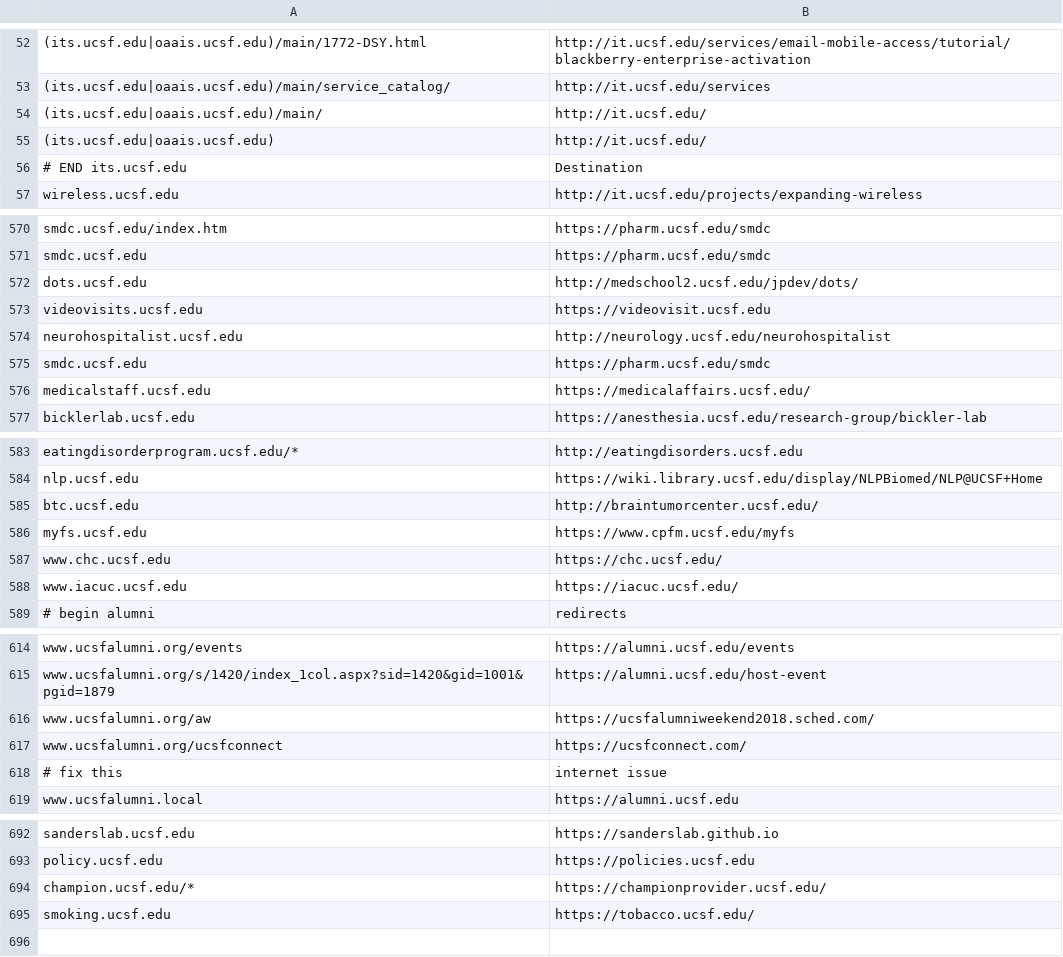
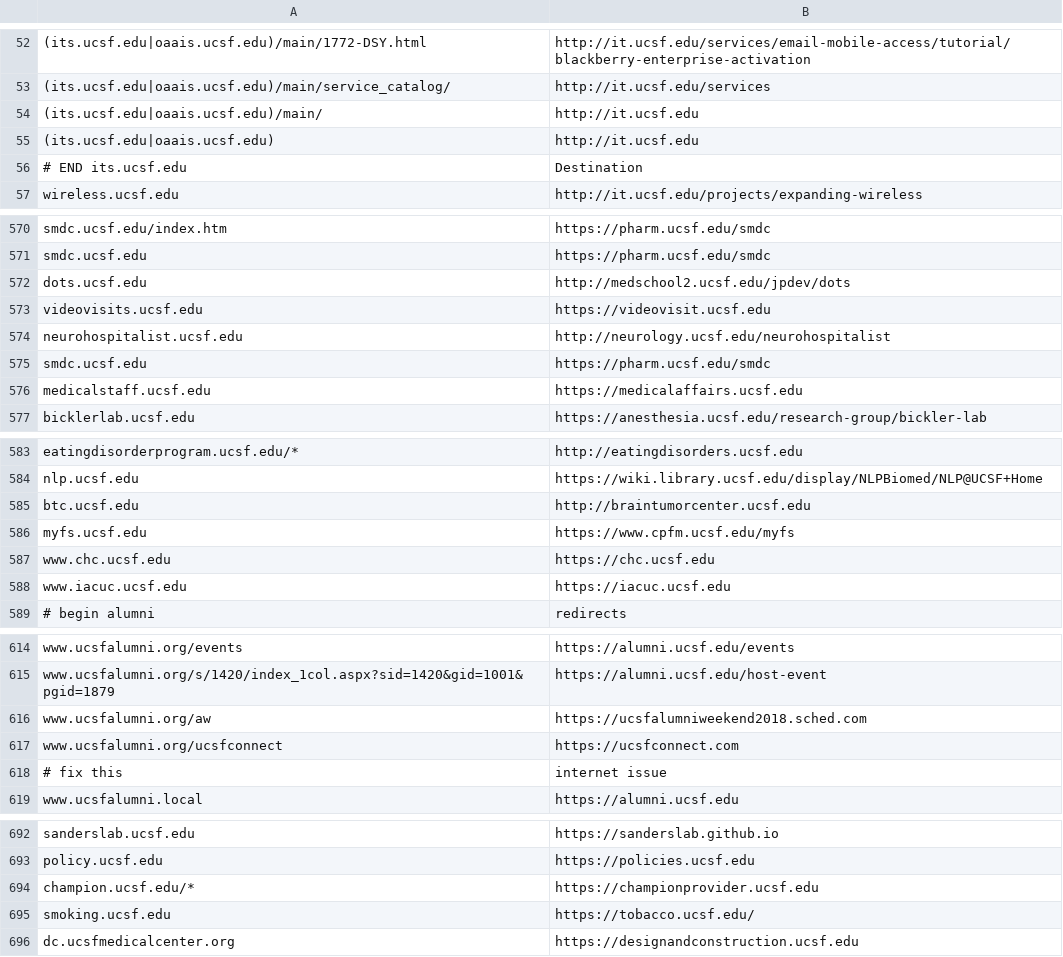
Before and after one commit to ucsf-web-services/redirect-service, a TSV file: rules.tsv, drawn as a sheet; only a part is shown, gaps mark what is left out; the diff covers the shown part only.

Commit message:
Update rules.tsv, remove some trailing slashes which are not needed.

```diff
--- a/rules.tsv
+++ b/rules.tsv
@@ -53,4 +53,4 @@
 (its.ucsf.edu|oaais.ucsf.edu)/main/service_catalog/	http://it.ucsf.edu/services
-(its.ucsf.edu|oaais.ucsf.edu)/main/	http://it.ucsf.edu/
-(its.ucsf.edu|oaais.ucsf.edu)	http://it.ucsf.edu/
+(its.ucsf.edu|oaais.ucsf.edu)/main/	http://it.ucsf.edu
+(its.ucsf.edu|oaais.ucsf.edu)	http://it.ucsf.edu
 # END its.ucsf.edu	Destination
@@ -571,3 +571,3 @@ smdc.ucsf.edu/index.htm	https://pharm.ucsf.edu/smdc
 smdc.ucsf.edu	https://pharm.ucsf.edu/smdc
-dots.ucsf.edu	http://medschool2.ucsf.edu/jpdev/dots/
+dots.ucsf.edu	http://medschool2.ucsf.edu/jpdev/dots
 videovisits.ucsf.edu	https://videovisit.ucsf.edu
@@ -575,3 +575,3 @@ neurohospitalist.ucsf.edu	http://neurology.ucsf.edu/neurohospitalist
 smdc.ucsf.edu	https://pharm.ucsf.edu/smdc
-medicalstaff.ucsf.edu	https://medicalaffairs.ucsf.edu/
+medicalstaff.ucsf.edu	https://medicalaffairs.ucsf.edu
 bicklerlab.ucsf.edu	https://anesthesia.ucsf.edu/research-group/bickler-lab
@@ -584,6 +584,6 @@ eatingdisorderprogram.ucsf.edu/*	http://eatingdisorders.ucsf.edu
 nlp.ucsf.edu	https://wiki.library.ucsf.edu/display/NLPBiomed/NLP@UCSF+Home
-btc.ucsf.edu	http://braintumorcenter.ucsf.edu/
+btc.ucsf.edu	http://braintumorcenter.ucsf.edu
 myfs.ucsf.edu	https://www.cpfm.ucsf.edu/myfs
-www.chc.ucsf.edu	https://chc.ucsf.edu/
-www.iacuc.ucsf.edu	https://iacuc.ucsf.edu/
+www.chc.ucsf.edu	https://chc.ucsf.edu
+www.iacuc.ucsf.edu	https://iacuc.ucsf.edu
 # begin alumni	redirects
@@ -615,4 +615,4 @@ www.ucsfalumni.org/events	https://alumni.ucsf.edu/events
 www.ucsfalumni.org/s/1420/index_1col.aspx?sid=1420&gid=1001&pgid=1879	https://alumni.ucsf.edu/host-event
-www.ucsfalumni.org/aw	https://ucsfalumniweekend2018.sched.com/
-www.ucsfalumni.org/ucsfconnect	https://ucsfconnect.com/
+www.ucsfalumni.org/aw	https://ucsfalumniweekend2018.sched.com
+www.ucsfalumni.org/ucsfconnect	https://ucsfconnect.com
 # fix this	internet issue
@@ -693,3 +693,4 @@ sanderslab.ucsf.edu	https://sanderslab.github.io
 policy.ucsf.edu	https://policies.ucsf.edu
-champion.ucsf.edu/*	https://championprovider.ucsf.edu/
+champion.ucsf.edu/*	https://championprovider.ucsf.edu
 smoking.ucsf.edu	https://tobacco.ucsf.edu/
+dc.ucsfmedicalcenter.org	https://designandconstruction.ucsf.edu
```
Also changed, not shown: 2 edited cells elsewhere in this file.
